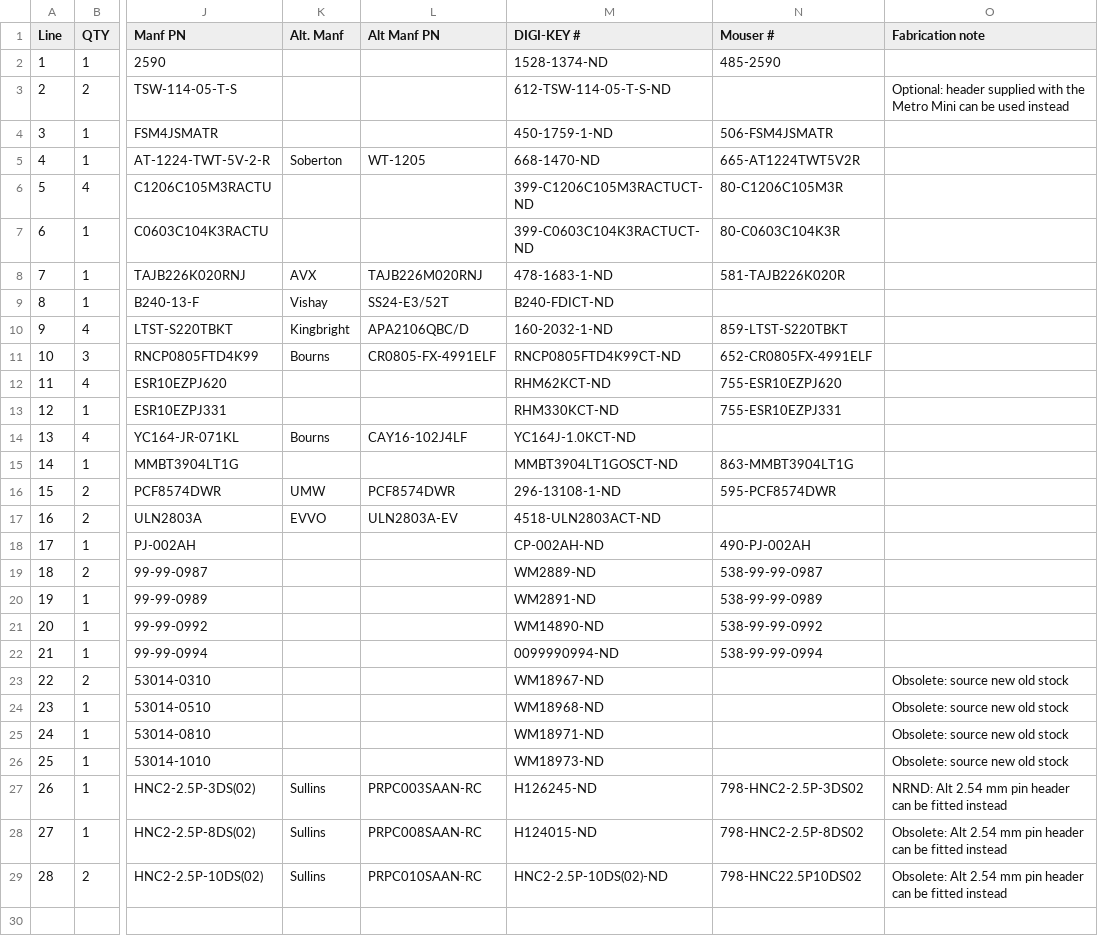
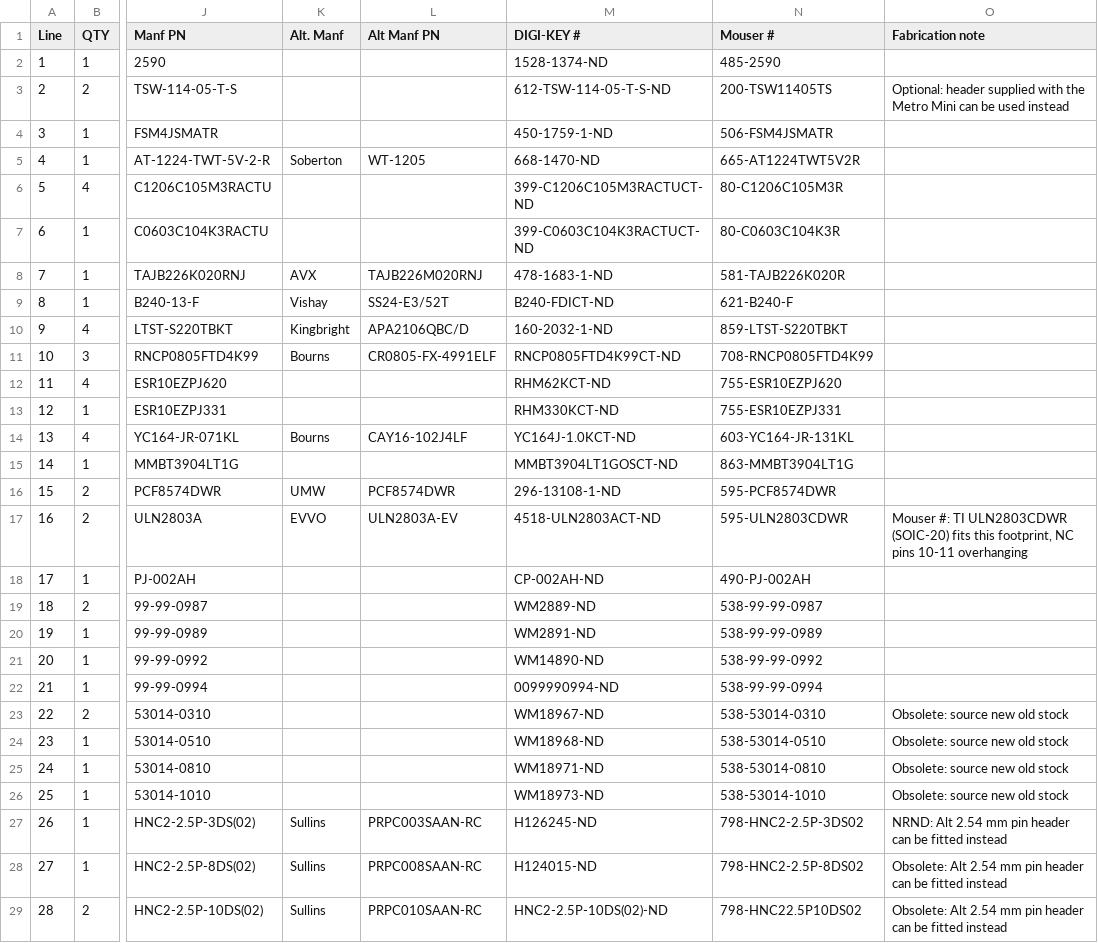
Before and after one commit to jonathanperret/ayab-hardware, a CSV file: ayab-interface/assembly/ayab_rs_oshw.csv, drawn as a sheet; only a part is shown, gaps mark what is left out; the diff names each change by its address in the sheet, - before the commit and + after, or states it on an @@ line.

```diff
--- a/ayab-interface/assembly/ayab_rs_oshw.csv
+++ b/ayab-interface/assembly/ayab_rs_oshw.csv
-N3 (Mouser #): (empty)
+N3 (Mouser #): 200-TSW11405TS
-N9 (Mouser #): (empty)
+N9 (Mouser #): 621-B240-F
-N11 (Mouser #): 652-CR0805FX-4991ELF
+N11 (Mouser #): 708-RNCP0805FTD4K99
-N14 (Mouser #): (empty)
+N14 (Mouser #): 603-YC164-JR-131KL
-N17 (Mouser #): (empty)
+N17 (Mouser #): 595-ULN2803CDWR
-O17 (Fabrication note): (empty)
+O17 (Fabrication note): Mouser #: TI ULN2803CDWR (SOIC-20) fits this footprint, NC pins 10-11 overhanging
-N23 (Mouser #): (empty)
+N23 (Mouser #): 538-53014-0310
-N24 (Mouser #): (empty)
+N24 (Mouser #): 538-53014-0510
-N25 (Mouser #): (empty)
+N25 (Mouser #): 538-53014-0810
-N26 (Mouser #): (empty)
+N26 (Mouser #): 538-53014-1010
```
